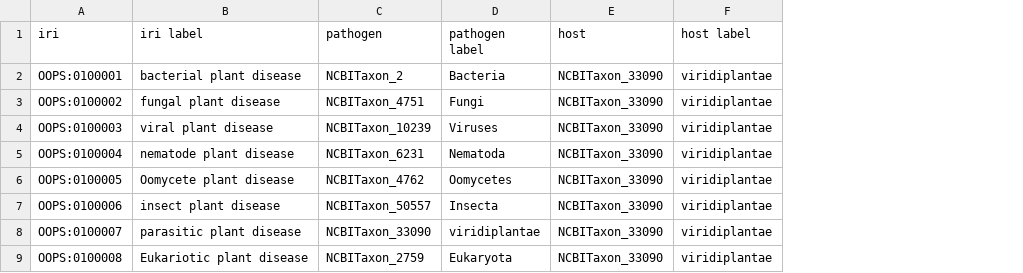
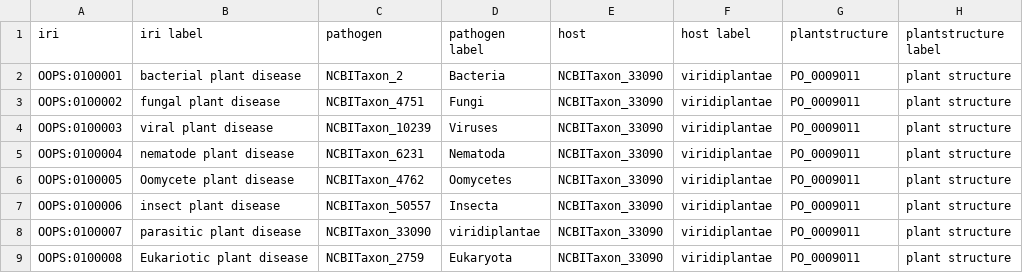
Before and after one commit to Planteome/plant-stress-ontology, a TSV file: src/ontology/patternapply/hierarchy_curated.tsv, drawn as a sheet; the diff names each change by its address in the sheet, - before the commit and + after, or states it on an @@ line.

Commit message:
fixed disease pattern (now working), added abiotic pattern (not working yet)

```diff
--- a/src/ontology/patternapply/hierarchy_curated.tsv
+++ b/src/ontology/patternapply/hierarchy_curated.tsv
+column G (plantstructure), rows 2-9: all PO_0009011
+column H (plantstructure label), rows 2-9: all plant structure
```
Also changed, not shown: src/ontology/patternapply/test_aps_diseases.tsv, 17 other files.
